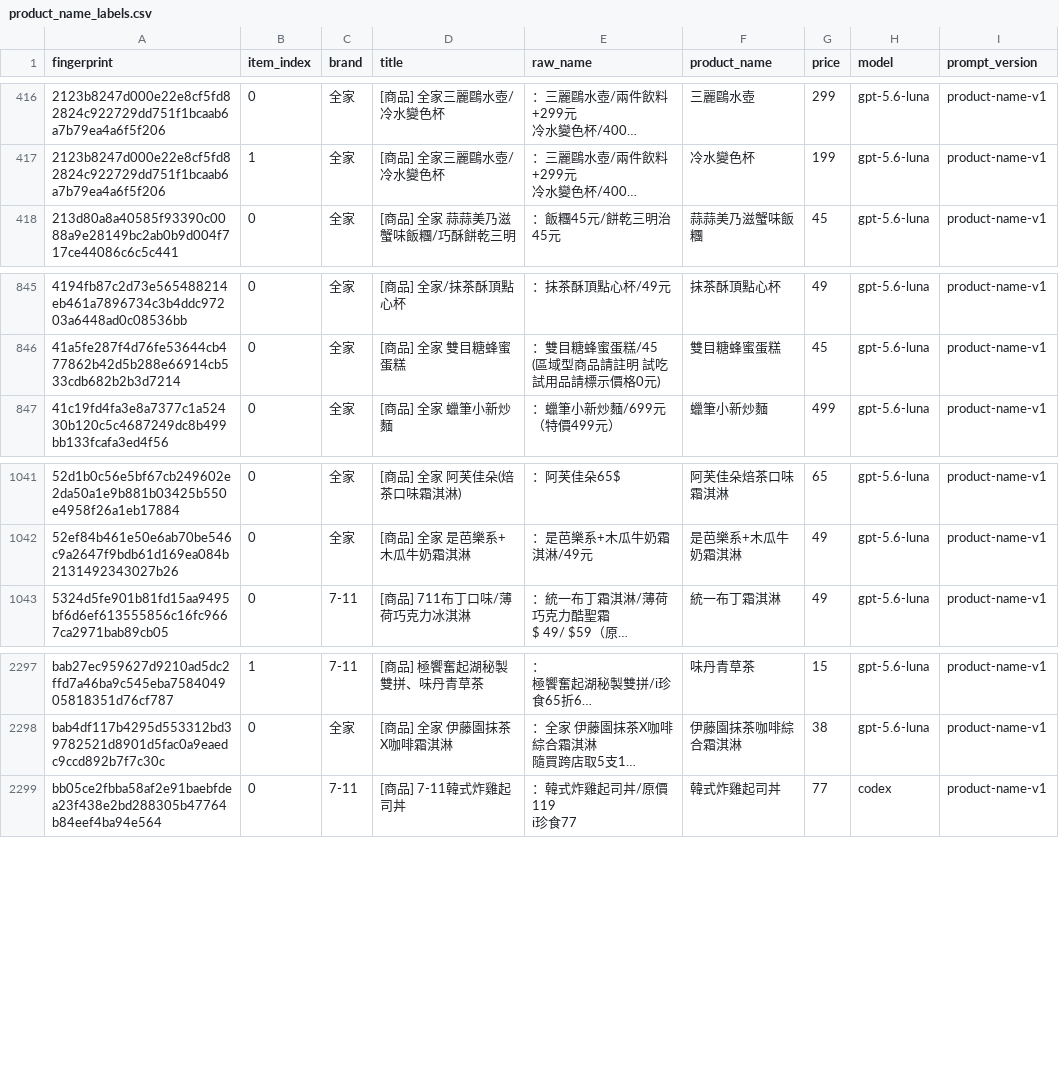
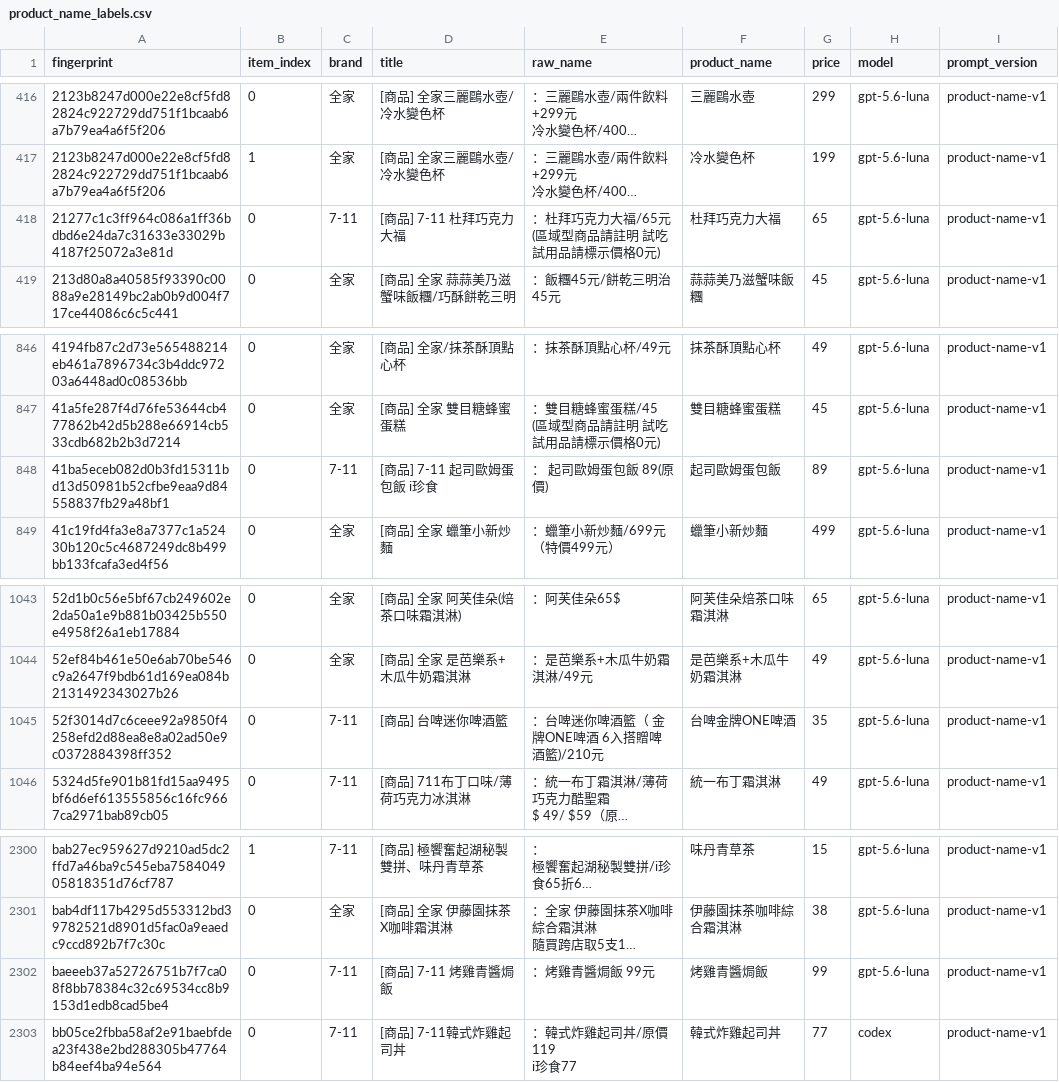
Before and after one commit to YuHsunWang/cvs-radar, a CSV file: data/labels/product_name_labels.csv, drawn as a sheet; only a part is shown, gaps mark what is left out; long unchanged cells end in …; ↵ is a line break in a cell; the diff names each change by its address in the sheet, - before the commit and + after, or states it on an @@ line.

```diff
--- a/data/labels/product_name_labels.csv
+++ b/data/labels/product_name_labels.csv
+row 418: 21277c1c3ff964c086a1ff36bdbd6e24da7c31633e33029b4187f25072a3e81d | 0 | 7-11 | [商品] 7-11 杜拜巧克力大福 | ：杜拜巧克力大福/65元 ↵ (區域型商品請註明 試吃試用品請標示價格0元) | 杜拜巧克力大福 | 65 | gpt-5.6-luna | product-name-v1
+row 848: 41ba5eceb082d0b3fd15311bd13d50981b52cfbe9eaa9d84558837fb29a48bf1 | 0 | 7-11 | [商品] 7-11 起司歐姆蛋包飯 i珍食 | ： 起司歐姆蛋包飯 89(原價) | 起司歐姆蛋包飯 | 89 | gpt-5.6-luna | product-name-v1
+row 1045: 52f3014d7c6ceee92a9850f4258efd2d88ea8e8a02ad50e9c0372884398ff352 | 0 | 7-11 | [商品] 台啤迷你啤酒籃 | ：台啤迷你啤酒籃（ 金牌ONE啤酒 6入搭贈啤酒籃)/210元 | 台啤金牌ONE啤酒 | 35 | gpt-5.6-luna | product-name-v1
+row 2302: baeeeb37a52726751b7f7ca08f8bb78384c32c69534cc8b9153d1edb8cad5be4 | 0 | 7-11 | [商品] 7-11 烤雞青醬焗飯 | ：烤雞青醬焗飯 99元 | 烤雞青醬焗飯 | 99 | gpt-5.6-luna | product-name-v1
```
Also changed, not shown: data/labels/excerpt_labels.csv, data/labels/product_category_labels.csv, 4 other files.
